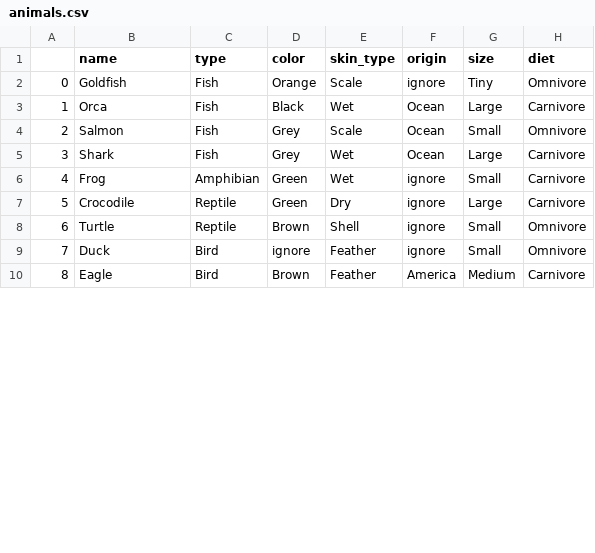
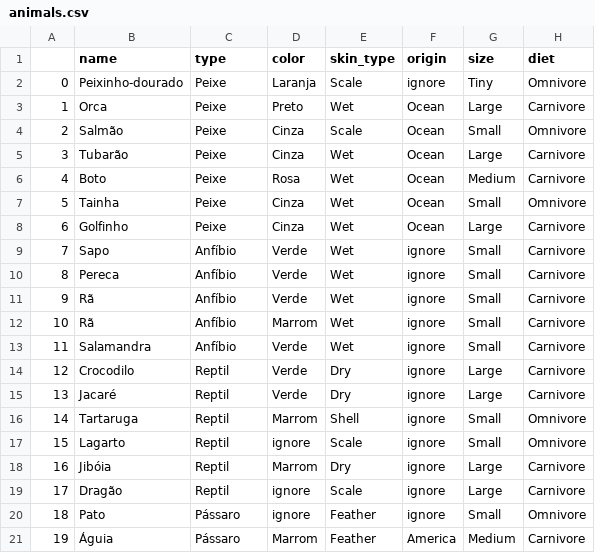
Before and after one commit to caiopo/INE5430, a CSV file: T2/animals.csv, drawn as a sheet; only a part is shown; addresses are those after the commit; the diff covers the shown part only; the diff names each change by its address in the sheet, - before the commit and + after, or states it on an @@ line.

Commit message:
Translate strings and add animals

```diff
--- a/T2/animals.csv
+++ b/T2/animals.csv
-B2 (name): Goldfish
+B2 (name): Peixinho-dourado
-C2:C5 (type): Fish
+C2:C5 (type): Peixe
-D2 (color): Orange
+D2 (color): Laranja
-D3 (color): Black
+D3 (color): Preto
-B4 (name): Salmon
+B4 (name): Salmão
-D4:D5 (color): Grey
+D4:D5 (color): Cinza
-B5 (name): Shark
+B5 (name): Tubarão
+row 6: 4 | Boto | Peixe | Rosa | Wet | Ocean | Medium | Carnivore
+row 7: 5 | Tainha | Peixe | Cinza | Wet | Ocean | Small | Omnivore
+row 8: 6 | Golfinho | Peixe | Cinza | Wet | Ocean | Large | Carnivore
@@ column A renumbered from row 9 down @@
-B9 (name): Frog
+B9 (name): Sapo
-C9 (type): Amphibian
+C9 (type): Anfíbio
-D9 (color): Green
+D9 (color): Verde
+row 10: 8 | Pereca | Anfíbio | Verde | Wet | ignore | Small | Carnivore
+row 11: 9 | Rã | Anfíbio | Verde | Wet | ignore | Small | Carnivore
+row 12: 10 | Rã | Anfíbio | Marrom | Wet | ignore | Small | Carnivore
+row 13: 11 | Salamandra | Anfíbio | Verde | Wet | ignore | Small | Carnivore
-B14 (name): Crocodile
+B14 (name): Crocodilo
-C14 (type): Reptile
+C14 (type): Reptil
-D14 (color): Green
+D14 (color): Verde
+row 15: 13 | Jacaré | Reptil | Verde | Dry | ignore | Large | Carnivore
-B16 (name): Turtle
+B16 (name): Tartaruga
-C16 (type): Reptile
+C16 (type): Reptil
-D16 (color): Brown
+D16 (color): Marrom
+row 17: 15 | Lagarto | Reptil | ignore | Scale | ignore | Small | Omnivore
+row 18: 16 | Jibóia | Reptil | Marrom | Dry | ignore | Large | Carnivore
+row 19: 17 | Dragão | Reptil | ignore | Scale | ignore | Large | Carnivore
-B20 (name): Duck
+B20 (name): Pato
-C20:C21 (type): Bird
+C20:C21 (type): Pássaro
-B21 (name): Eagle
+B21 (name): Águia
-D21 (color): Brown
+D21 (color): Marrom
```
Also changed, not shown: 7 added rows and 29 edited cells elsewhere in this file, 3 other files.
